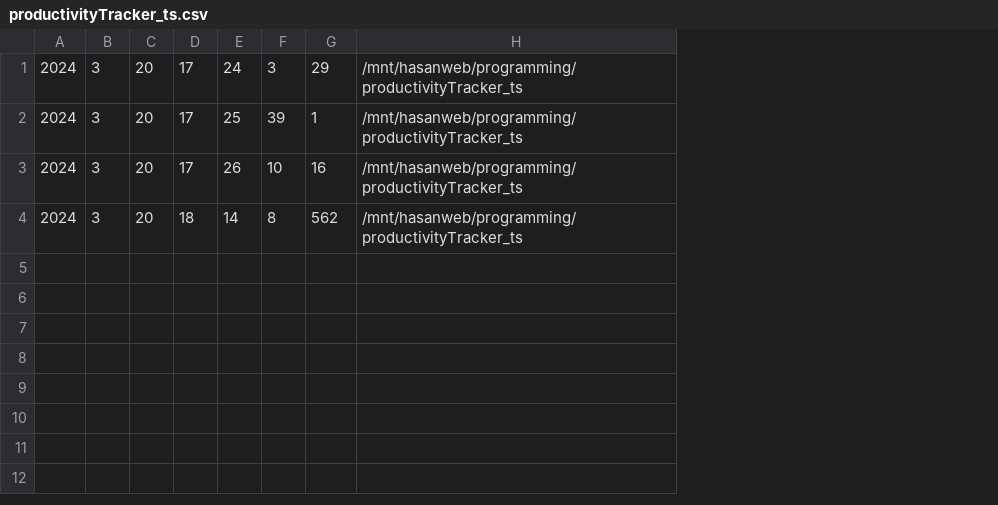
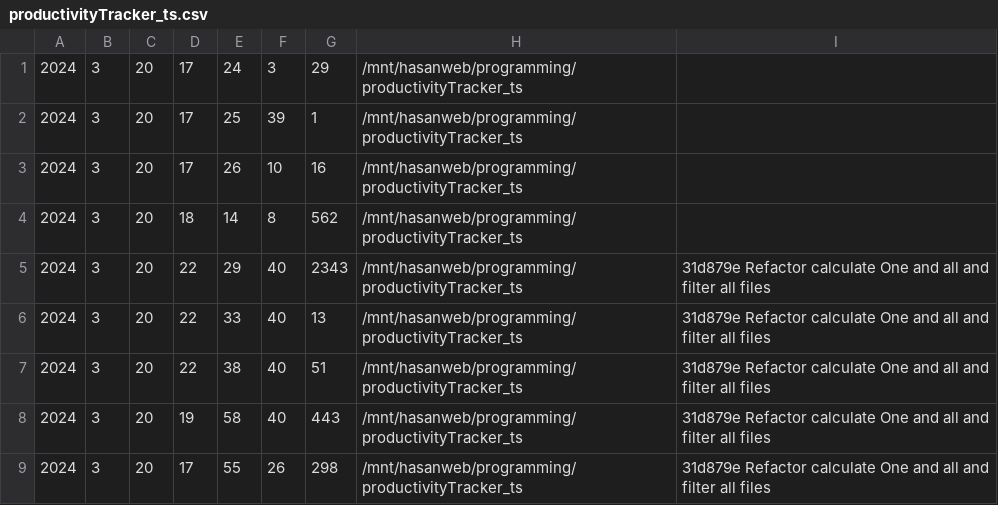
Before and after one commit to ht3aa/typingtracker_cli, a CSV file: workFiles/productivityTracker_ts.csv, drawn as a sheet; the diff names each change by its address in the sheet, - before the commit and + after, or states it on an @@ line.

Commit message:
Refactor and adding calculation to filterAll Action

```diff
--- a/workFiles/productivityTracker_ts.csv
+++ b/workFiles/productivityTracker_ts.csv
+column I, empty
+row 5: 2024 | 3 | 20 | 22 | 29 | 40 | 2343 | /mnt/hasanweb/programming/productivityTracker_ts | 31d879e Refactor calculate One and all and filter all files
+row 6: 2024 | 3 | 20 | 22 | 33 | 40 | 13 | /mnt/hasanweb/programming/productivityTracker_ts | 31d879e Refactor calculate One and all and filter all files
+row 7: 2024 | 3 | 20 | 22 | 38 | 40 | 51 | /mnt/hasanweb/programming/productivityTracker_ts | 31d879e Refactor calculate One and all and filter all files
+row 8: 2024 | 3 | 20 | 19 | 58 | 40 | 443 | /mnt/hasanweb/programming/productivityTracker_ts | 31d879e Refactor calculate One and all and filter all files
+row 9: 2024 | 3 | 20 | 17 | 55 | 26 | 298 | /mnt/hasanweb/programming/productivityTracker_ts | 31d879e Refactor calculate One and all and filter all files
```
Also changed, not shown: workFiles/lvim.csv, workFiles/productivityTracker.csv, 15 other files.
